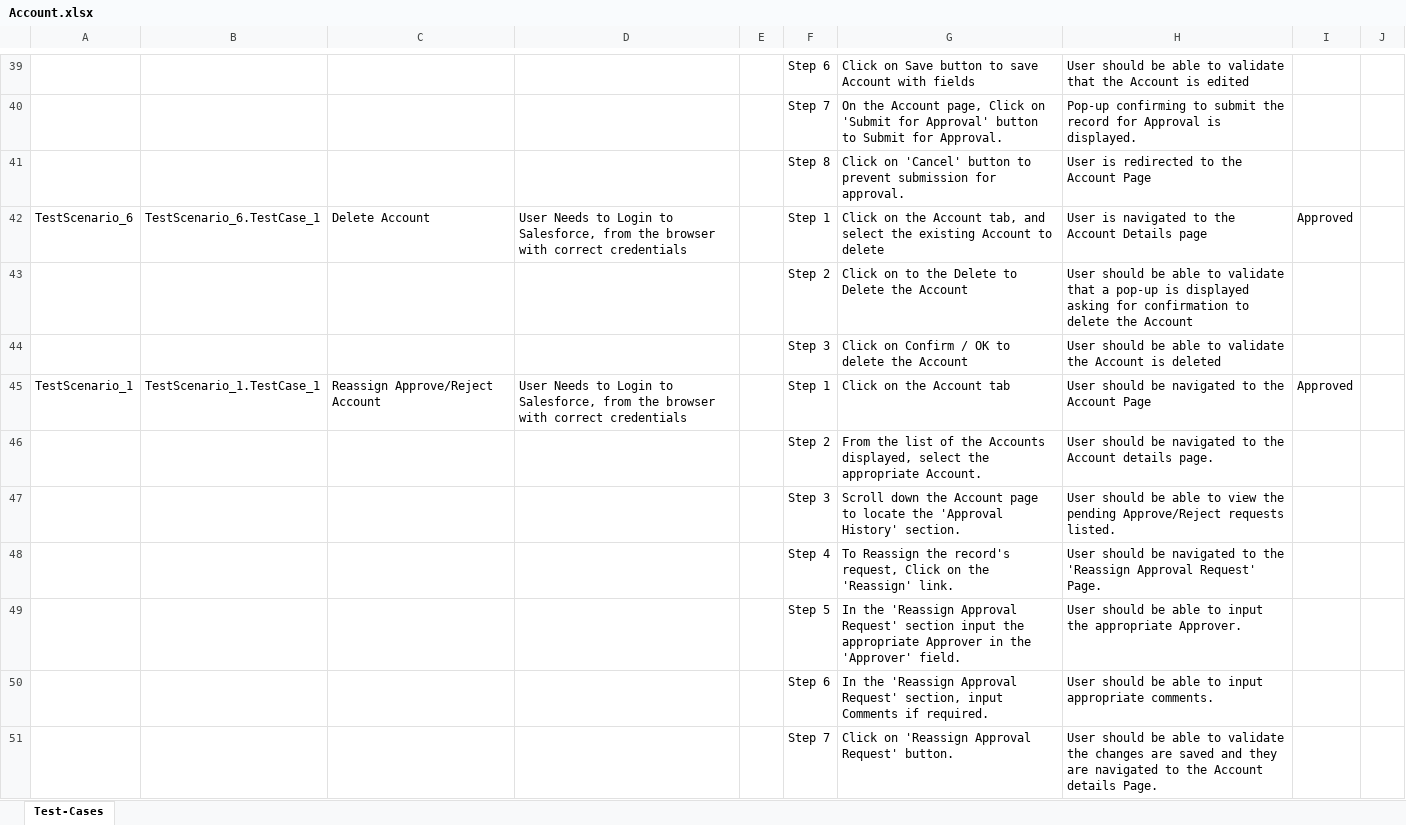
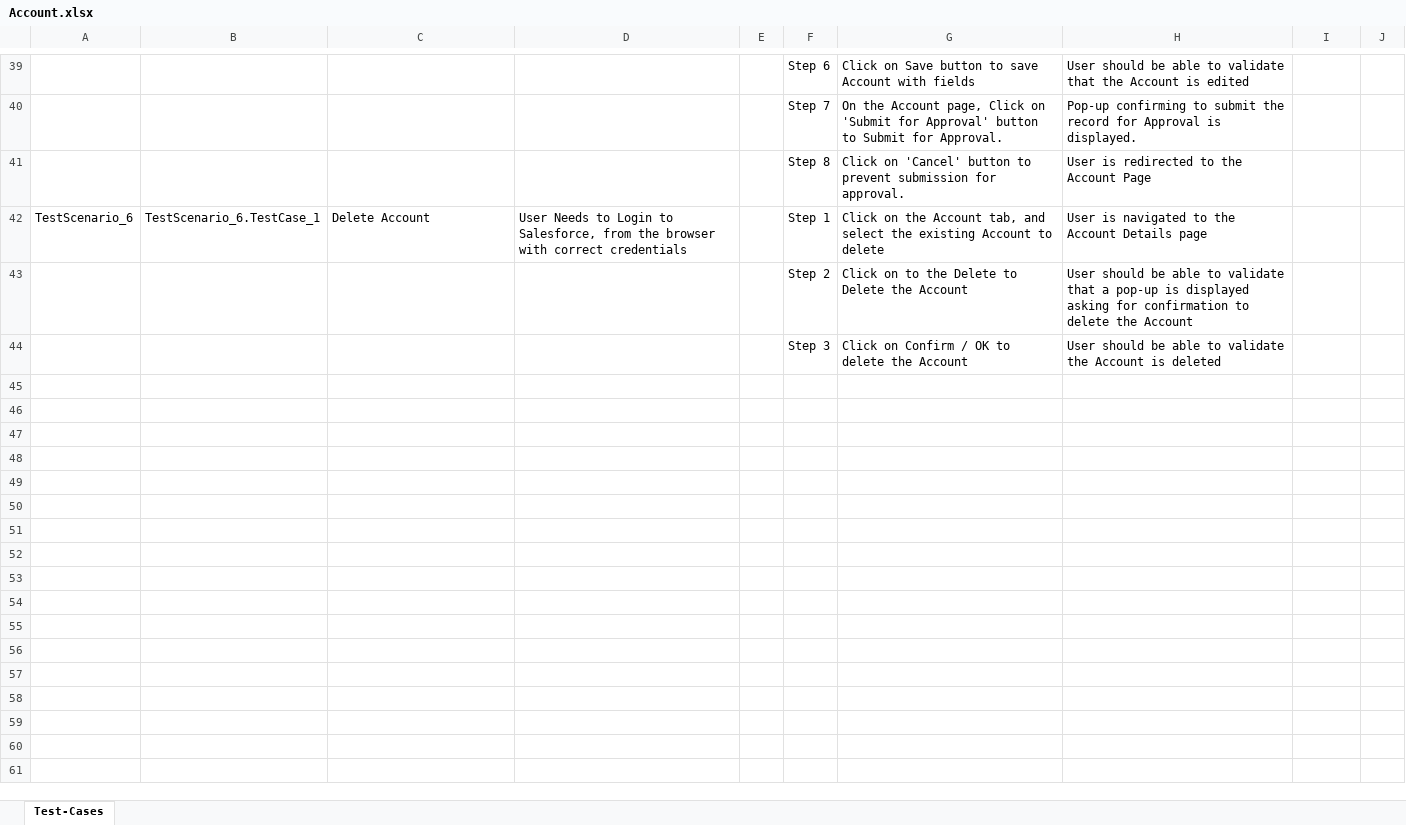
Before and after one commit to ShaikMohamedIrfan/SNAPTESTING, an Excel workbook: Account.xlsx, sheet Test-Cases, drawn as a sheet; only a part is shown, gaps mark what is left out; values as stored, in another font and other column widths than the file's, no borders; table styles not drawn; the diff covers the shown part only; the diff names each change by its address in the sheet, - before the commit and + after, or states it on an @@ line.

Commit message:
Initial Commit for Verification of Test cases

```diff
--- a/Account.xlsx (sheet Test-Cases)
+++ b/Account.xlsx (sheet Test-Cases)
-I42: Approved
+I42: (empty)
-row 45: TestScenario_1 | TestScenario_1.TestCase_1 | Reassign Approve/Reject Account | User Needs to Login to Salesforce, from the browser with correct credentials |  | Step 1 | Click on the Account tab | User should be navigated to the Account Page | Approved
-row 46:  |  |  |  |  | Step 2 | From the list of the Accounts displayed, select the appropriate Account. | User should be navigated to the Account details page.
-row 47:  |  |  |  |  | Step 3 | Scroll down the Account page to locate the 'Approval History' section. | User should be able to view the pending Approve/Reject requests listed.
-row 48:  |  |  |  |  | Step 4 | To Reassign the record's request, Click on the 'Reassign' link. | User should be navigated to the 'Reassign Approval Request' Page.
-row 49:  |  |  |  |  | Step 5 | In the 'Reassign Approval Request' section input the appropriate Approver in the 'Approver' field. | User should be able to input the appropriate Approver.
-row 50:  |  |  |  |  | Step 6 | In the 'Reassign Approval Request' section, input Comments if required. | User should be able to input appropriate comments.
-row 51:  |  |  |  |  | Step 7 | Click on 'Reassign Approval Request' button. | User should be able to validate the changes are saved and they are navigated to the Account details Page.
```
Also changed, not shown: 20 removed rows and 5 edited cells elsewhere in this sheet.
